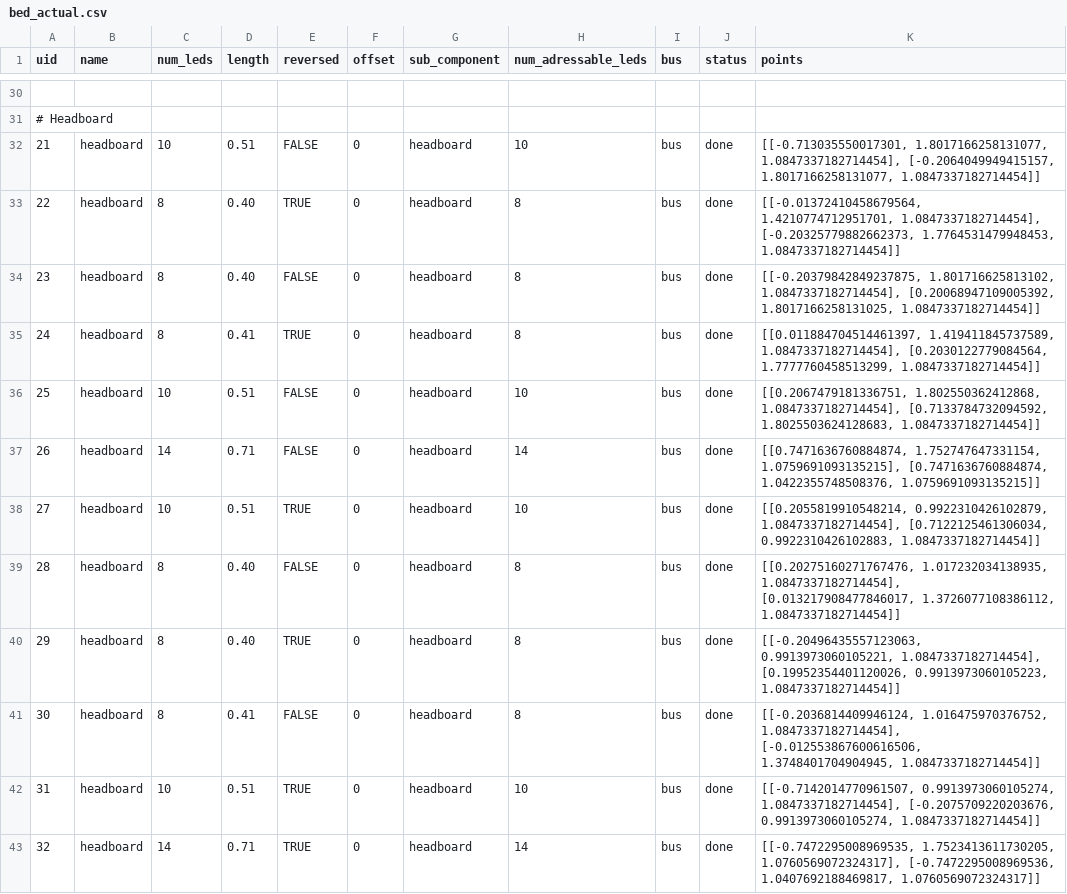
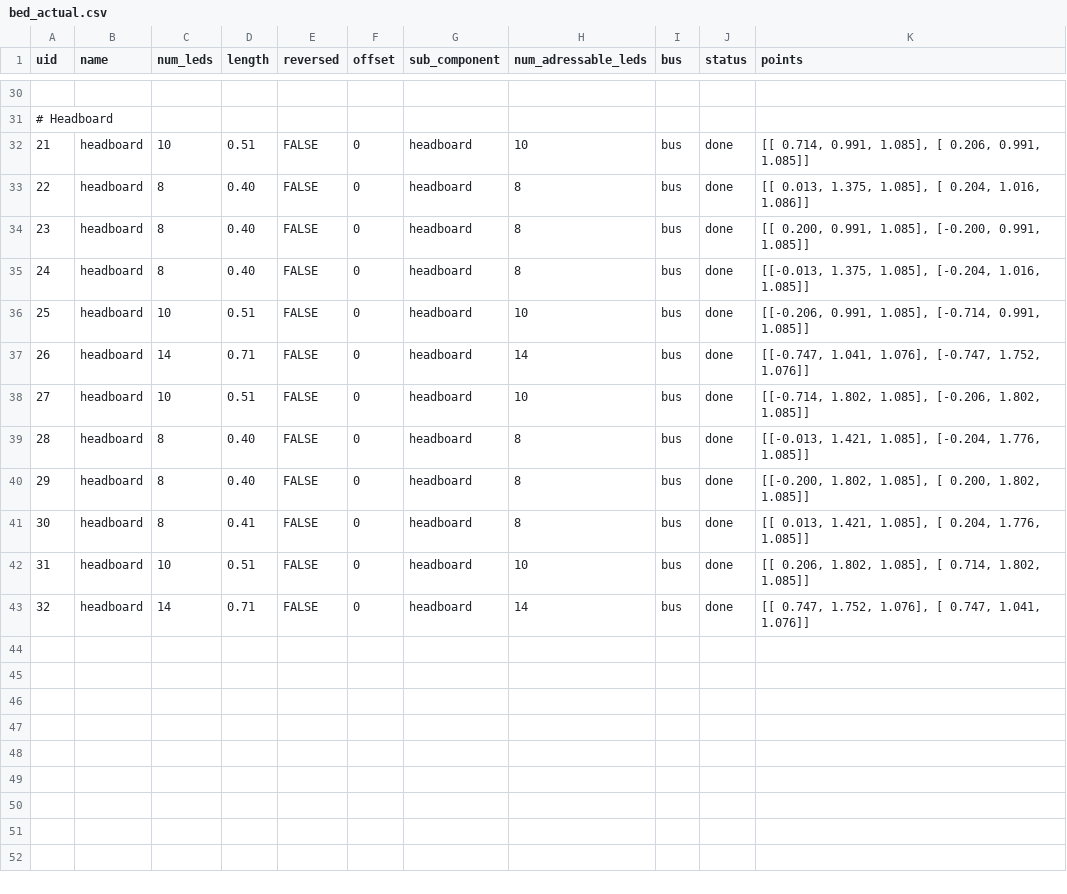
Before and after one commit to pitzer/funky_lights, a CSV file: config/bed_actual.csv, drawn as a sheet; only a part is shown, gaps mark what is left out.

```diff
--- a/config/bed_actual.csv
+++ b/config/bed_actual.csv
@@ -31,13 +31,13 @@ uid,name,num_leds,length,reversed,offset,sub_component,num_adressable_leds,bus,s
 # Headboard
-21,headboard,10,0.51,FALSE,0,headboard,10,bus,done,"[[-0.713035550017301, 1.8017166258131077, 1.0847337182714454], [-0.2064049949415157, 1.8017166258131077, 1.0847337182714454]]"
-22,headboard,8,0.40,TRUE,0,headboard,8,bus,done,"[[-0.01372410458679564, 1.4210774712951701, 1.0847337182714454], [-0.20325779882662373, 1.7764531479948453, 1.0847337182714454]]"
-23,headboard,8,0.40,FALSE,0,headboard,8,bus,done,"[[-0.20379842849237875, 1.801716625813102, 1.0847337182714454], [0.20068947109005392, 1.8017166258131025, 1.0847337182714454]]"
-24,headboard,8,0.41,TRUE,0,headboard,8,bus,done,"[[0.011884704514461397, 1.419411845737589, 1.0847337182714454], [0.2030122779084564, 1.7777760458513299, 1.0847337182714454]]"
-25,headboard,10,0.51,FALSE,0,headboard,10,bus,done,"[[0.2067479181336751, 1.802550362412868, 1.0847337182714454], [0.7133784732094592, 1.8025503624128683, 1.0847337182714454]]"
-26,headboard,14,0.71,FALSE,0,headboard,14,bus,done,"[[0.7471636760884874, 1.752747647331154, 1.0759691093135215], [0.7471636760884874, 1.0422355748508376, 1.0759691093135215]]"
-27,headboard,10,0.51,TRUE,0,headboard,10,bus,done,"[[0.2055819910548214, 0.9922310426102879, 1.0847337182714454], [0.7122125461306034, 0.9922310426102883, 1.0847337182714454]]"
-28,headboard,8,0.40,FALSE,0,headboard,8,bus,done,"[[0.20275160271767476, 1.017232034138935, 1.0847337182714454], [0.013217908477846017, 1.3726077108386112, 1.0847337182714454]]"
-29,headboard,8,0.40,TRUE,0,headboard,8,bus,done,"[[-0.20496435557123063, 0.9913973060105221, 1.0847337182714454], [0.19952354401120026, 0.9913973060105223, 1.0847337182714454]]"
-30,headboard,8,0.41,FALSE,0,headboard,8,bus,done,"[[-0.2036814409946124, 1.016475970376752, 1.0847337182714454], [-0.012553867600616506, 1.3748401704904945, 1.0847337182714454]]"
-31,headboard,10,0.51,TRUE,0,headboard,10,bus,done,"[[-0.7142014770961507, 0.9913973060105274, 1.0847337182714454], [-0.2075709220203676, 0.9913973060105274, 1.0847337182714454]]"
-32,headboard,14,0.71,TRUE,0,headboard,14,bus,done,"[[-0.7472295008969535, 1.7523413611730205, 1.0760569072324317], [-0.7472295008969536, 1.0407692188469817, 1.0760569072324317]]"
+21,headboard,10,0.51,FALSE,0,headboard,10,bus,done,"[[ 0.714, 0.991, 1.085], [ 0.206, 0.991, 1.085]]"
+22,headboard,8 ,0.40,FALSE,0,headboard,8 ,bus,done,"[[ 0.013, 1.375, 1.085], [ 0.204, 1.016, 1.086]]"
+23,headboard,8 ,0.40,FALSE,0,headboard,8 ,bus,done,"[[ 0.200, 0.991, 1.085], [-0.200, 0.991, 1.085]]"
+24,headboard,8 ,0.40,FALSE,0,headboard,8 ,bus,done,"[[-0.013, 1.375, 1.085], [-0.204, 1.016, 1.085]]"
+25,headboard,10,0.51,FALSE,0,headboard,10,bus,done,"[[-0.206, 0.991, 1.085], [-0.714, 0.991, 1.085]]"
+26,headboard,14,0.71,FALSE,0,headboard,14,bus,done,"[[-0.747, 1.041, 1.076], [-0.747, 1.752, 1.076]]"
+27,headboard,10,0.51,FALSE,0,headboard,10,bus,done,"[[-0.714, 1.802, 1.085], [-0.206, 1.802, 1.085]]"
+28,headboard,8 ,0.40,FALSE,0,headboard,8 ,bus,done,"[[-0.013, 1.421, 1.085], [-0.204, 1.776, 1.085]]"
+29,headboard,8 ,0.40,FALSE,0,headboard,8 ,bus,done,"[[-0.200, 1.802, 1.085], [ 0.200, 1.802, 1.085]]"
+30,headboard,8 ,0.41,FALSE,0,headboard,8 ,bus,done,"[[ 0.013, 1.421, 1.085], [ 0.204, 1.776, 1.085]]"
+31,headboard,10,0.51,FALSE,0,headboard,10,bus,done,"[[ 0.206, 1.802, 1.085], [ 0.714, 1.802, 1.085]]"
+32,headboard,14,0.71,FALSE,0,headboard,14,bus,done,"[[ 0.747, 1.752, 1.076], [ 0.747, 1.041, 1.076]]"
```
Also changed, not shown: 6 other files.
